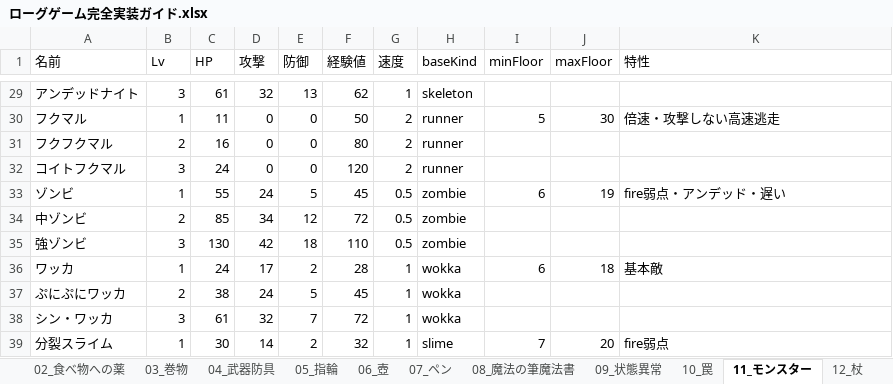
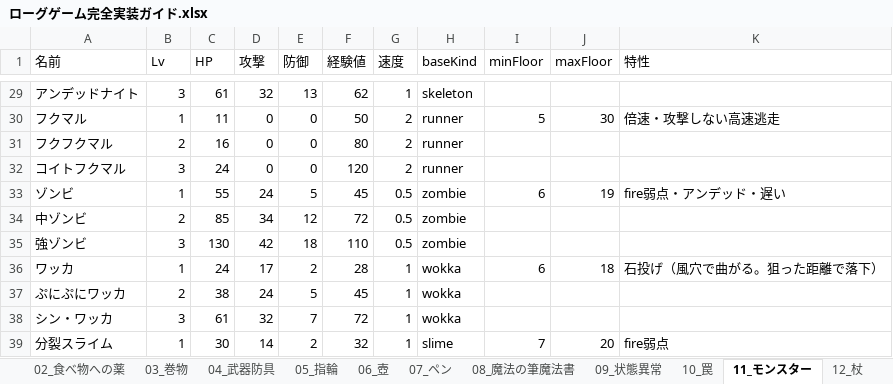
Before and after one commit to akechiment-commits/Rogue, an Excel workbook: ローグゲーム完全実装ガイド.xlsx, sheet 11_モンスター, drawn as a sheet; only a part is shown, gaps mark what is left out; values as stored, in another font and other column widths than the file's, no borders; the diff names each change by its address in the sheet, - before the commit and + after, or states it on an @@ line.

```diff
--- a/ローグゲーム完全実装ガイド.xlsx (sheet 11_モンスター)
+++ b/ローグゲーム完全実装ガイド.xlsx (sheet 11_モンスター)
-K36 (特性): 基本敵
+K36 (特性): 石投げ（風穴で曲がる。狙った距離で落下）
```
Also changed, not shown: sheet 14_大箱, 2 other files.
